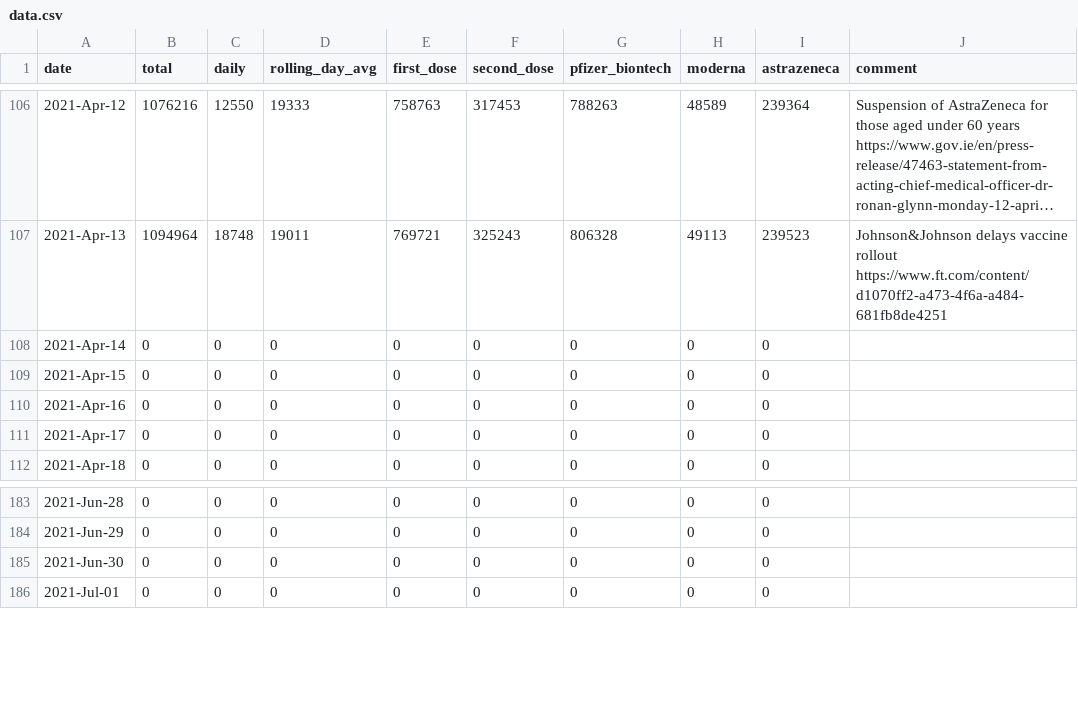
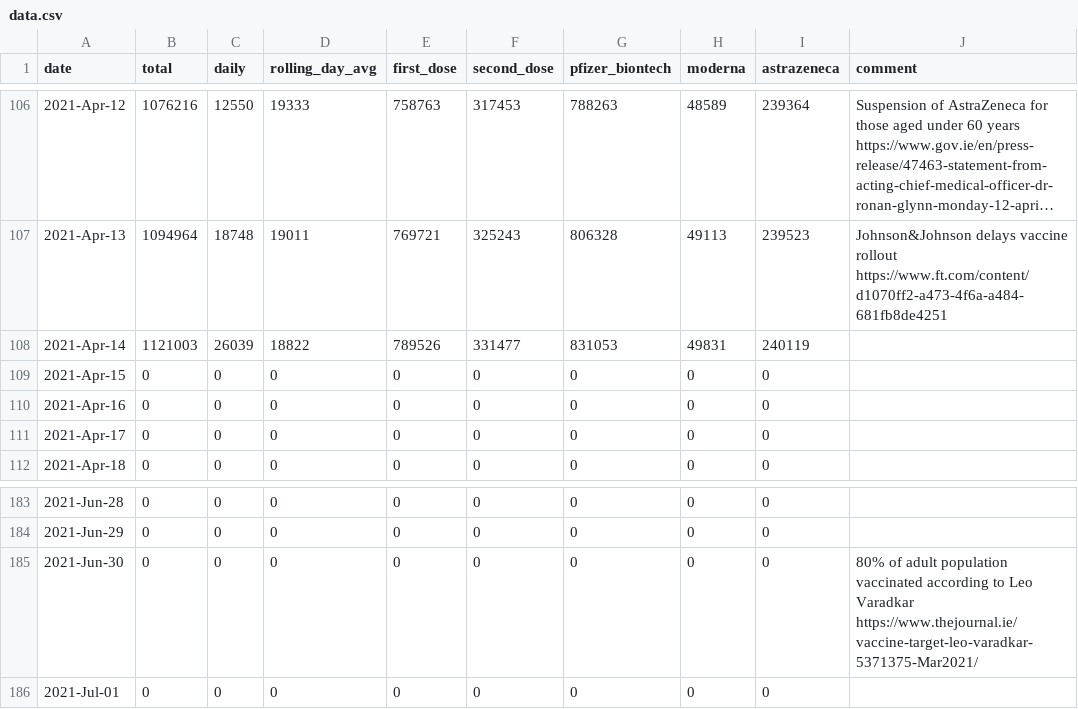
Before and after one commit to plallin/coviz, a CSV file: data.csv, drawn as a sheet; only a part is shown, gaps mark what is left out; long unchanged cells end in ….

Commit message:
New data as of: Fri Apr 16 12:42:55 IST 2021

```diff
--- a/data.csv
+++ b/data.csv
@@ -107,3 +107,3 @@ date,total,daily,rolling_day_avg,first_dose,second_dose,pfizer_biontech,moderna,
 2021-Apr-13,1094964,18748,19011,769721,325243,806328,49113,239523,Johnson&Johnson delays vaccine rollout https://www.ft.com/content/d1070ff2-a473-4f6a-a484-681fb8de4251
-2021-Apr-14,0,0,0,0,0,0,0,0,
+2021-Apr-14,1121003,26039,18822,789526,331477,831053,49831,240119,
 2021-Apr-15,0,0,0,0,0,0,0,0,
@@ -184,3 +184,3 @@ date,total,daily,rolling_day_avg,first_dose,second_dose,pfizer_biontech,moderna,
 2021-Jun-29,0,0,0,0,0,0,0,0,
-2021-Jun-30,0,0,0,0,0,0,0,0,
+2021-Jun-30,0,0,0,0,0,0,0,0,80% of adult population vaccinated according to Leo Varadkar https://www.thejournal.ie/vaccine-target-leo-varadkar-5371375-Mar2021/
 2021-Jul-01,0,0,0,0,0,0,0,0,
```
Also changed, not shown: data-sources/vaccines.csv.
